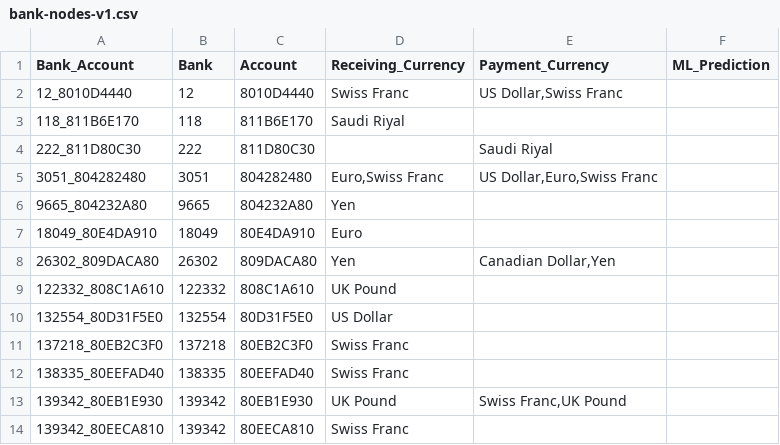
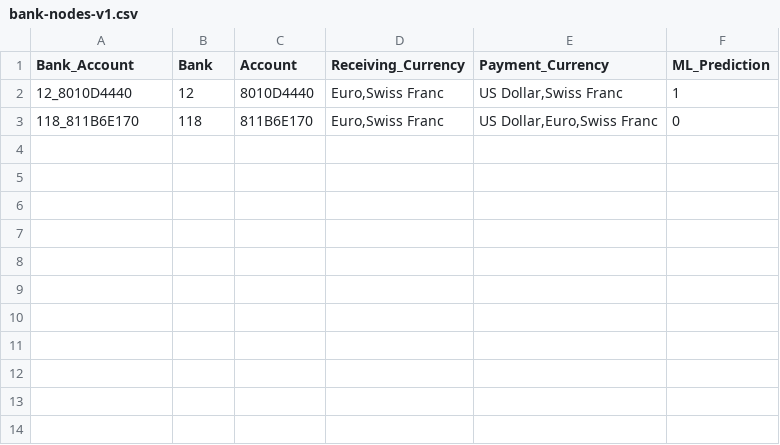
Before and after one commit to pn-rohan/Graph_DB_POC, a CSV file: load_csv/bank-nodes-v1.csv, drawn as a sheet.

Commit message:
Update bank-nodes-v1.csv

```diff
--- a/load_csv/bank-nodes-v1.csv
+++ b/load_csv/bank-nodes-v1.csv
@@ -1,14 +1,3 @@
 Bank_Account,Bank,Account,Receiving_Currency,Payment_Currency,ML_Prediction
-12_8010D4440,12,8010D4440,Swiss Franc,"US Dollar,Swiss Franc",
-118_811B6E170,118,811B6E170,Saudi Riyal,,
-222_811D80C30,222,811D80C30,,Saudi Riyal,
-3051_804282480,3051,804282480,"Euro,Swiss Franc","US Dollar,Euro,Swiss Franc",
-9665_804232A80,9665,804232A80,Yen,,
-18049_80E4DA910,18049,80E4DA910,Euro,,
-26302_809DACA80,26302,809DACA80,Yen,"Canadian Dollar,Yen",
-122332_808C1A610,122332,808C1A610,UK Pound,,
-132554_80D31F5E0,132554,80D31F5E0,US Dollar,,
-137218_80EB2C3F0,137218,80EB2C3F0,Swiss Franc,,
-138335_80EEFAD40,138335,80EEFAD40,Swiss Franc,,
-139342_80EB1E930,139342,80EB1E930,UK Pound,"Swiss Franc,UK Pound",
-139342_80EECA810,139342,80EECA810,Swiss Franc,,
+12_8010D4440,12,8010D4440,"Euro,Swiss Franc","US Dollar,Swiss Franc",1
+118_811B6E170,118,811B6E170,"Euro,Swiss Franc","US Dollar,Euro,Swiss Franc",0
```
